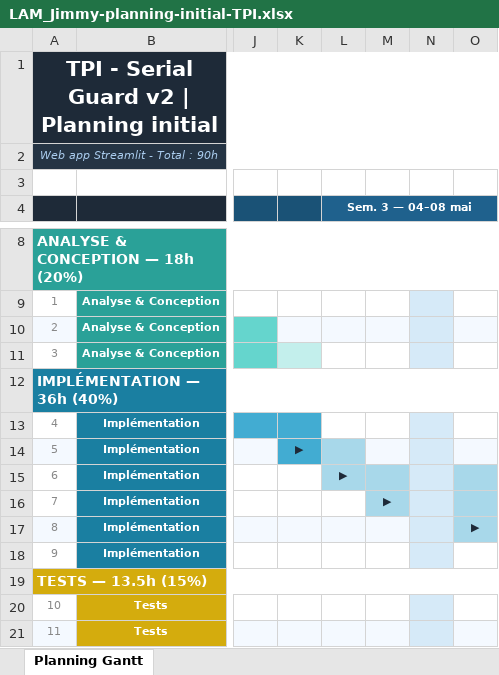
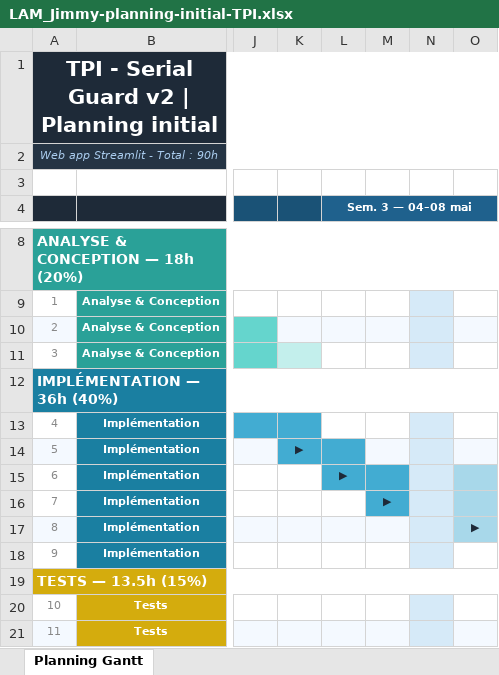
Before and after one commit to jimmylamcpnv/TPI, an Excel workbook: Documents/LAM_Jimmy-planning-initial-TPI.xlsx, sheet Planning Gantt, drawn as a sheet; only a part is shown, gaps mark what is left out; values as stored, in another font and other column widths than the file's, no borders; the diff names each change by its address in the sheet, - before the commit and + after, or states it on an @@ line.

```diff
--- a/Documents/LAM_Jimmy-planning-initial-TPI.xlsx (sheet Planning Gantt)
+++ b/Documents/LAM_Jimmy-planning-initial-TPI.xlsx (sheet Planning Gantt)
-L14 fill: #A8D8EA
+L14 fill: #42ACD2
-L15:M15 fill: #A8D8EA
+L15:M15 fill: #42ACD2
-M16 fill: #A8D8EA
+M16 fill: #42ACD2
```
Also changed, not shown: Documents/LAM_Jimmy-journal-travail-TPI.xlsx, 24 other files.
